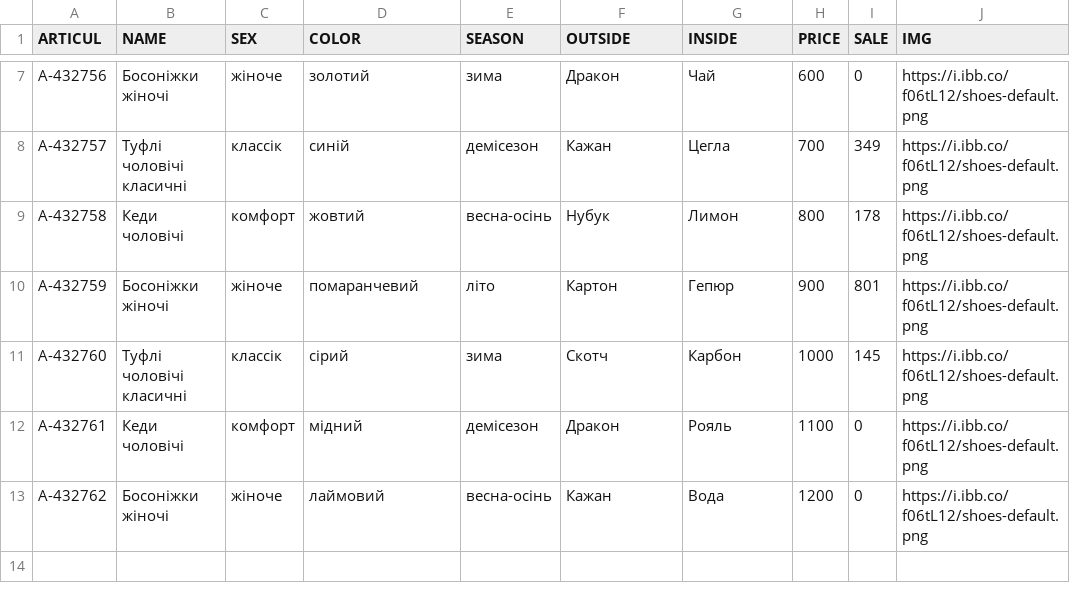
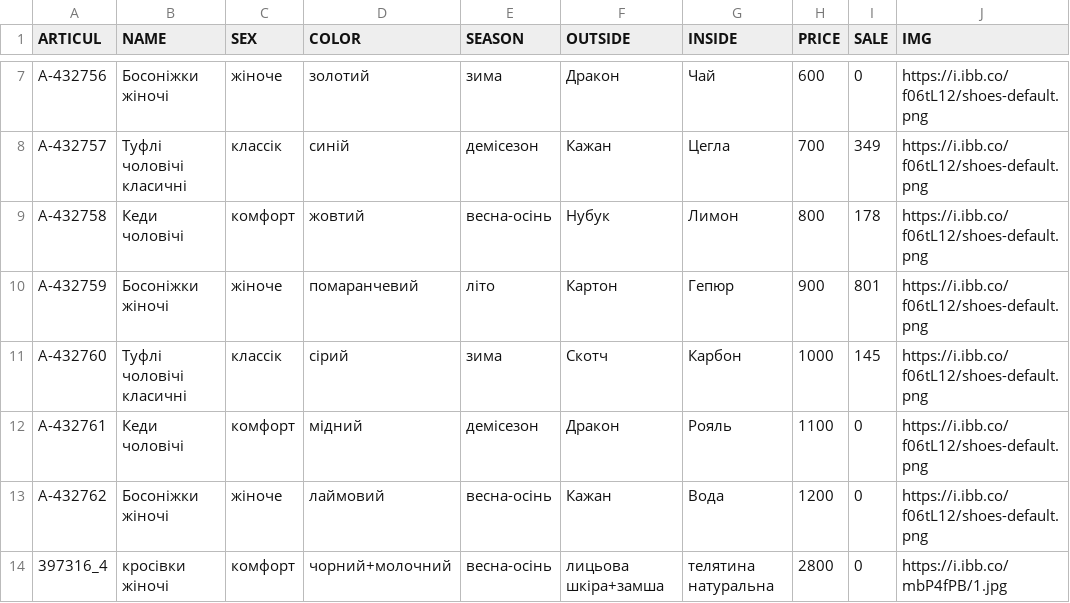
Before and after one commit to JustikKhAI/faber-component, a CSV file: price-var.csv, drawn as a sheet; only a part is shown, gaps mark what is left out; the diff names each change by its address in the sheet, - before the commit and + after, or states it on an @@ line.

```diff
--- a/price-var.csv
+++ b/price-var.csv
+row 14: 397316_4 | кросівки жіночі | комфорт | чорний+молочний | весна-осінь | лицьова шкіра+замша | телятина натуральна | 2800 | 0 | https://i.ibb.co/mbP4fPB/1.jpg
```
Also changed, not shown: 1 other file.
